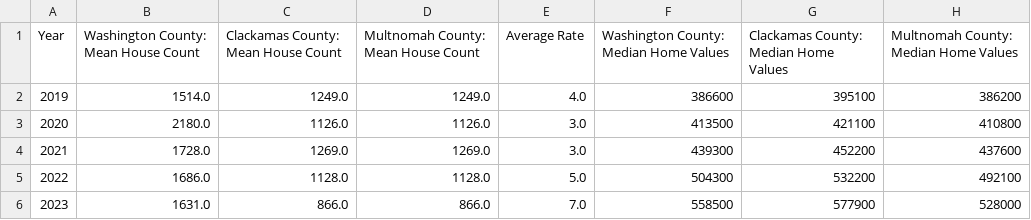
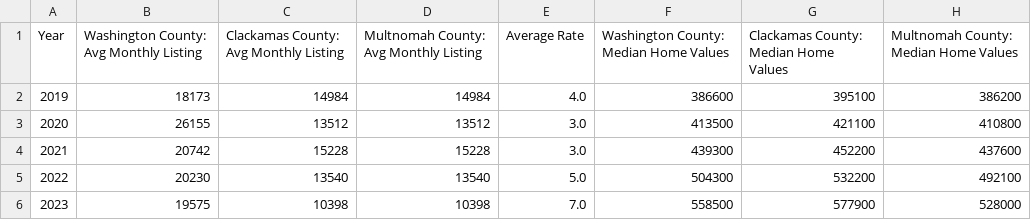
Before and after one commit to Tserrof7/Portland-Housing-Prices-Affordability-Project, a CSV file: csv_files/calc.csv, drawn as a sheet.

```diff
--- a/csv_files/calc.csv
+++ b/csv_files/calc.csv
@@ -1,6 +1,6 @@
-Year,Washington County: Mean House Count,Clackamas County: Mean House Count,Multnomah County: Mean House Count,Average Rate,Washington County: Median Home Values,Clackamas County: Median Home Values,Multnomah County: Median Home Values
-2019,1514.0,1249.0,1249.0,4.0,386600,395100,386200
-2020,2180.0,1126.0,1126.0,3.0,413500,421100,410800
-2021,1728.0,1269.0,1269.0,3.0,439300,452200,437600
-2022,1686.0,1128.0,1128.0,5.0,504300,532200,492100
-2023,1631.0,866.0,866.0,7.0,558500,577900,528000
+Year,Washington County: Avg Monthly Listing,Clackamas County: Avg Monthly Listing,Multnomah County: Avg Monthly Listing,Average Rate,Washington County: Median Home Values,Clackamas County: Median Home Values,Multnomah County: Median Home Values
+2019,18173,14984,14984,4.0,386600,395100,386200
+2020,26155,13512,13512,3.0,413500,421100,410800
+2021,20742,15228,15228,3.0,439300,452200,437600
+2022,20230,13540,13540,5.0,504300,532200,492100
+2023,19575,10398,10398,7.0,558500,577900,528000
```
Also changed, not shown: 2 other files.
